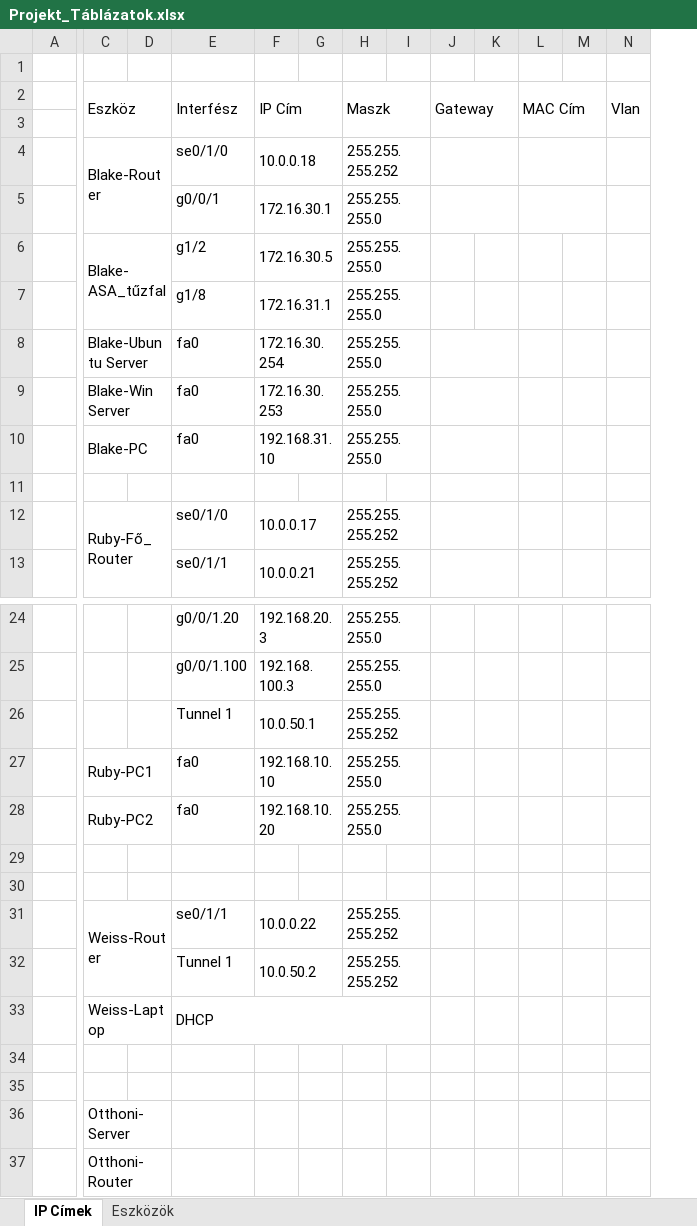
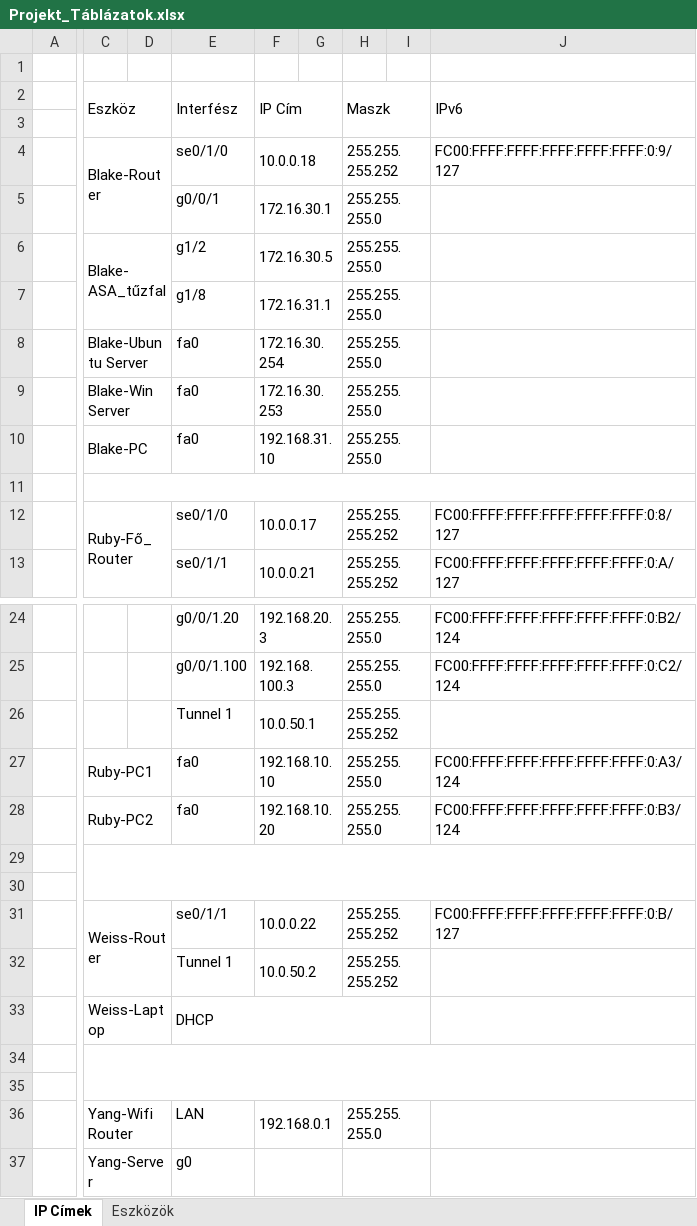
Before and after one commit to XRX265/DotNyetWork, an Excel workbook: Dokumentáció/Projekt_Táblázatok.xlsx, sheet IP Címek, drawn as a sheet; only a part is shown, gaps mark what is left out; values as stored, in another font and other column widths than the file's, no cell formats; removed rows and columns are numbered as before the commit, all else as after; rows hold the shown columns only; the diff names each change by its address in the sheet, - before the commit and + after, or states it on an @@ line.

Commit message:
Excel
Ip cimek update

```diff
--- a/Dokumentáció/Projekt_Táblázatok.xlsx (sheet IP Címek)
+++ b/Dokumentáció/Projekt_Táblázatok.xlsx (sheet IP Címek)
-column J (Gateway), empty
-column K, empty
-column L (MAC Cím), empty
-column M, empty
-column N (Vlan), empty
+column J (IPv6), rows 4-13: FC00:FFFF:FFFF:FFFF:FFFF:FFFF:0:9/127 |  |  |  |  |  |  |  | FC00:FFFF:FFFF:FFFF:FFFF:FFFF:0:8/127 | FC00:FFFF:FFFF:FFFF:FFFF:FFFF:0:A/127; rows 24-31: FC00:FFFF:FFFF:FFFF:FFFF:FFFF:0:B2/124 | FC00:FFFF:FFFF:FFFF:FFFF:FFFF:0:C2/124 |  | FC00:FFFF:FFFF:FFFF:FFFF:FFFF:0:A3/124 | FC00:FFFF:FFFF:FFFF:FFFF:FFFF:0:B3/124 |  |  | FC00:FFFF:FFFF:FFFF:FFFF:FFFF:0:B/127
+C11:J11 merged
+C29:J30 merged
+C34:J35 merged
-row 36:  | Otthoni-Server
-row 37:  | Otthoni-Router
+row 36:  | Yang-Wifi Router |  | LAN | 192.168.0.1 |  | 255.255.255.0
+row 37:  | Yang-Server |  | g0
```
Also changed, not shown: cell formats.
